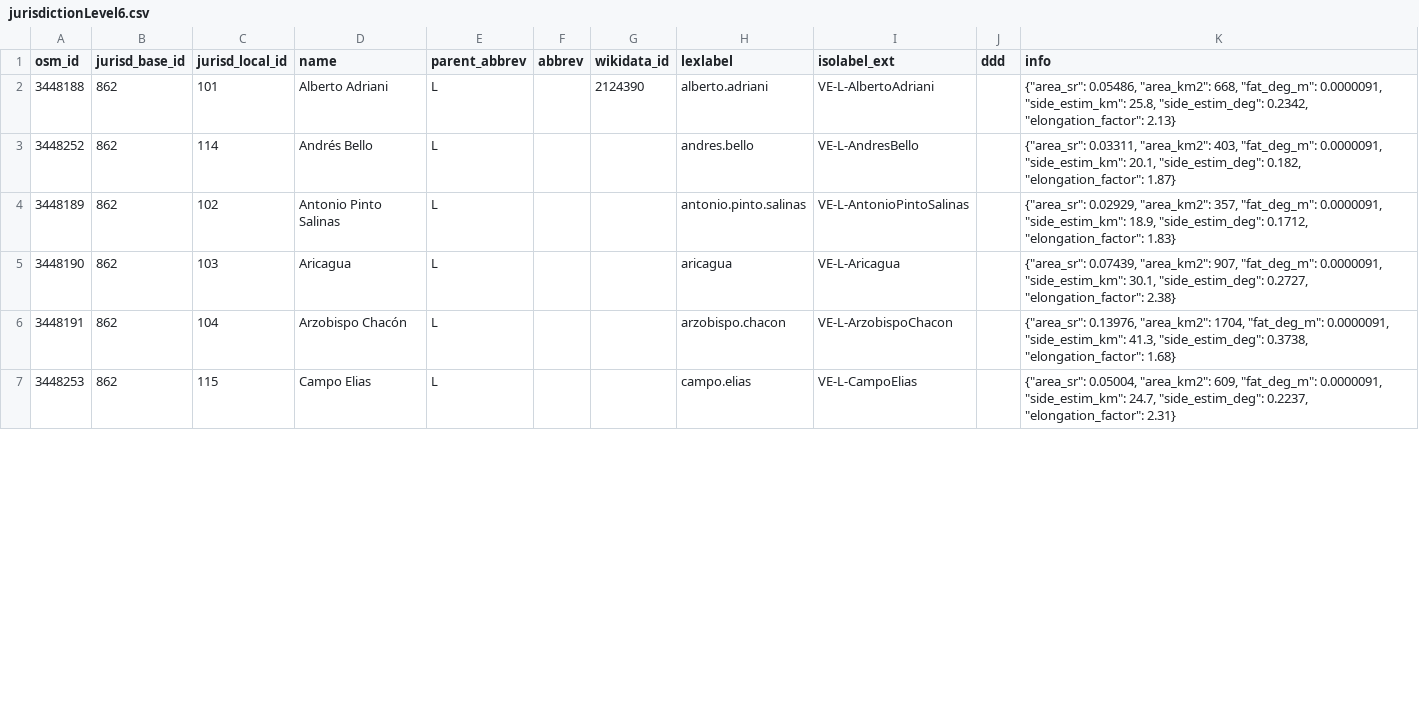
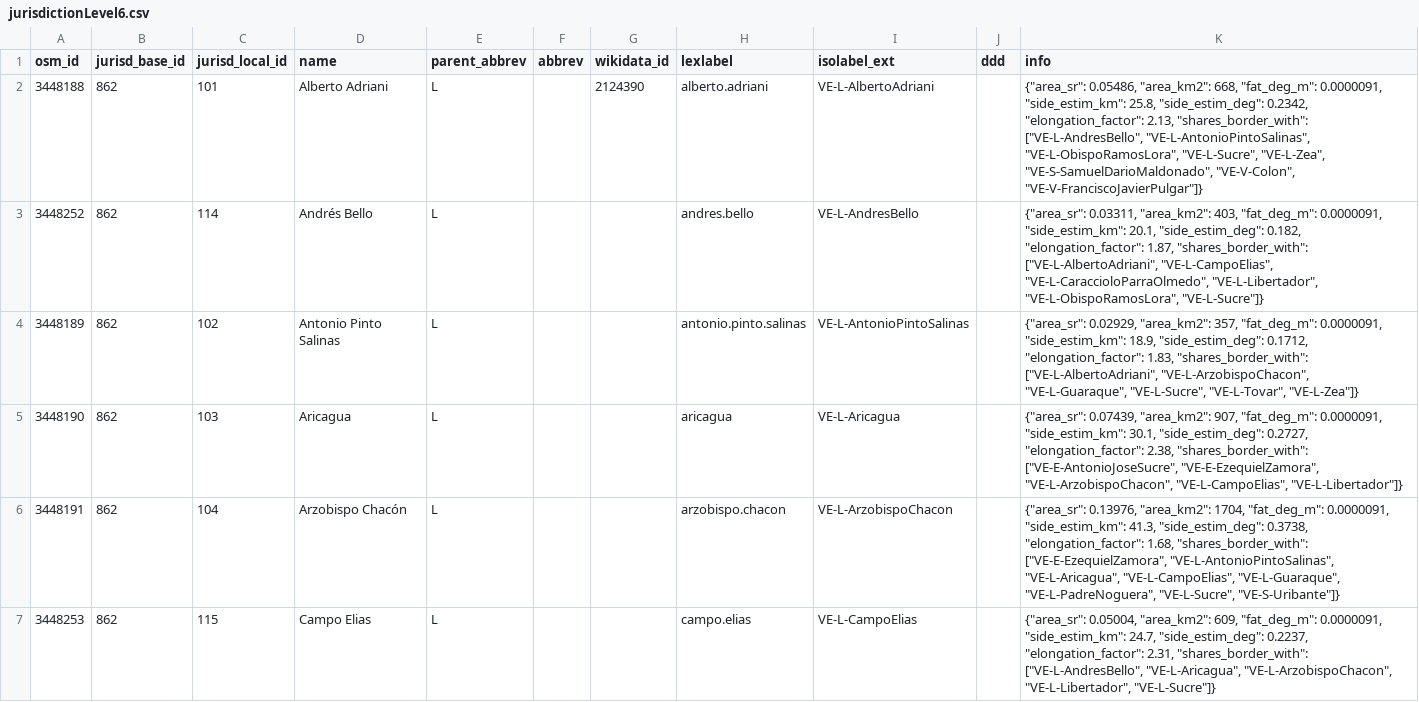
Before and after one commit to digital-guard/preserv-VE, a CSV file: data/L/jurisdictionLevel6.csv, drawn as a sheet; only a part is shown; the diff covers the shown part only.

```diff
--- a/data/L/jurisdictionLevel6.csv
+++ b/data/L/jurisdictionLevel6.csv
@@ -1,7 +1,7 @@
 osm_id,jurisd_base_id,jurisd_local_id,name,parent_abbrev,abbrev,wikidata_id,lexlabel,isolabel_ext,ddd,info
-3448188,862,101,"Alberto Adriani",L,,2124390,alberto.adriani,VE-L-AlbertoAdriani,,"{""area_sr"": 0.05486, ""area_km2"": 668, ""fat_deg_m"": 0.0000091, ""side_estim_km"": 25.8, ""side_estim_deg"": 0.2342, ""elongation_factor"": 2.13}"
-3448252,862,114,"Andrés Bello",L,,,andres.bello,VE-L-AndresBello,,"{""area_sr"": 0.03311, ""area_km2"": 403, ""fat_deg_m"": 0.0000091, ""side_estim_km"": 20.1, ""side_estim_deg"": 0.182, ""elongation_factor"": 1.87}"
-3448189,862,102,"Antonio Pinto Salinas",L,,,antonio.pinto.salinas,VE-L-AntonioPintoSalinas,,"{""area_sr"": 0.02929, ""area_km2"": 357, ""fat_deg_m"": 0.0000091, ""side_estim_km"": 18.9, ""side_estim_deg"": 0.1712, ""elongation_factor"": 1.83}"
-3448190,862,103,Aricagua,L,,,aricagua,VE-L-Aricagua,,"{""area_sr"": 0.07439, ""area_km2"": 907, ""fat_deg_m"": 0.0000091, ""side_estim_km"": 30.1, ""side_estim_deg"": 0.2727, ""elongation_factor"": 2.38}"
-3448191,862,104,"Arzobispo Chacón",L,,,arzobispo.chacon,VE-L-ArzobispoChacon,,"{""area_sr"": 0.13976, ""area_km2"": 1704, ""fat_deg_m"": 0.0000091, ""side_estim_km"": 41.3, ""side_estim_deg"": 0.3738, ""elongation_factor"": 1.68}"
-3448253,862,115,"Campo Elias",L,,,campo.elias,VE-L-CampoElias,,"{""area_sr"": 0.05004, ""area_km2"": 609, ""fat_deg_m"": 0.0000091, ""side_estim_km"": 24.7, ""side_estim_deg"": 0.2237, ""elongation_factor"": 2.31}"
+3448188,862,101,"Alberto Adriani",L,,2124390,alberto.adriani,VE-L-AlbertoAdriani,,"{""area_sr"": 0.05486, ""area_km2"": 668, ""fat_deg_m"": 0.0000091, ""side_estim_km"": 25.8, ""side_estim_deg"": 0.2342, ""elongation_factor"": 2.13, ""shares_border_with"": [""VE-L-AndresBello"", ""VE-L-AntonioPintoSalinas"", ""VE-L-ObispoRamosLora"", ""VE-L-Sucre"", ""VE-L-Zea"", ""VE-S-SamuelDarioMaldonado"", ""VE-V-Colon"", ""VE-V-FranciscoJavierPulgar""]}"
+3448252,862,114,"Andrés Bello",L,,,andres.bello,VE-L-AndresBello,,"{""area_sr"": 0.03311, ""area_km2"": 403, ""fat_deg_m"": 0.0000091, ""side_estim_km"": 20.1, ""side_estim_deg"": 0.182, ""elongation_factor"": 1.87, ""shares_border_with"": [""VE-L-AlbertoAdriani"", ""VE-L-CampoElias"", ""VE-L-CaraccioloParraOlmedo"", ""VE-L-Libertador"", ""VE-L-ObispoRamosLora"", ""VE-L-Sucre""]}"
+3448189,862,102,"Antonio Pinto Salinas",L,,,antonio.pinto.salinas,VE-L-AntonioPintoSalinas,,"{""area_sr"": 0.02929, ""area_km2"": 357, ""fat_deg_m"": 0.0000091, ""side_estim_km"": 18.9, ""side_estim_deg"": 0.1712, ""elongation_factor"": 1.83, ""shares_border_with"": [""VE-L-AlbertoAdriani"", ""VE-L-ArzobispoChacon"", ""VE-L-Guaraque"", ""VE-L-Sucre"", ""VE-L-Tovar"", ""VE-L-Zea""]}"
+3448190,862,103,Aricagua,L,,,aricagua,VE-L-Aricagua,,"{""area_sr"": 0.07439, ""area_km2"": 907, ""fat_deg_m"": 0.0000091, ""side_estim_km"": 30.1, ""side_estim_deg"": 0.2727, ""elongation_factor"": 2.38, ""shares_border_with"": [""VE-E-AntonioJoseSucre"", ""VE-E-EzequielZamora"", ""VE-L-ArzobispoChacon"", ""VE-L-CampoElias"", ""VE-L-Libertador""]}"
+3448191,862,104,"Arzobispo Chacón",L,,,arzobispo.chacon,VE-L-ArzobispoChacon,,"{""area_sr"": 0.13976, ""area_km2"": 1704, ""fat_deg_m"": 0.0000091, ""side_estim_km"": 41.3, ""side_estim_deg"": 0.3738, ""elongation_factor"": 1.68, ""shares_border_with"": [""VE-E-EzequielZamora"", ""VE-L-AntonioPintoSalinas"", ""VE-L-Aricagua"", ""VE-L-CampoElias"", ""VE-L-Guaraque"", ""VE-L-PadreNoguera"", ""VE-L-Sucre"", ""VE-S-Uribante""]}"
+3448253,862,115,"Campo Elias",L,,,campo.elias,VE-L-CampoElias,,"{""area_sr"": 0.05004, ""area_km2"": 609, ""fat_deg_m"": 0.0000091, ""side_estim_km"": 24.7, ""side_estim_deg"": 0.2237, ""elongation_factor"": 2.31, ""shares_border_with"": [""VE-L-AndresBello"", ""VE-L-Aricagua"", ""VE-L-ArzobispoChacon"", ""VE-L-Libertador"", ""VE-L-Sucre""]}"
```
Also changed, not shown: 17 edited cells elsewhere in this file, data/B/jurisdictionLevel6.csv, data/M/jurisdictionLevel6.csv, 22 other files.
